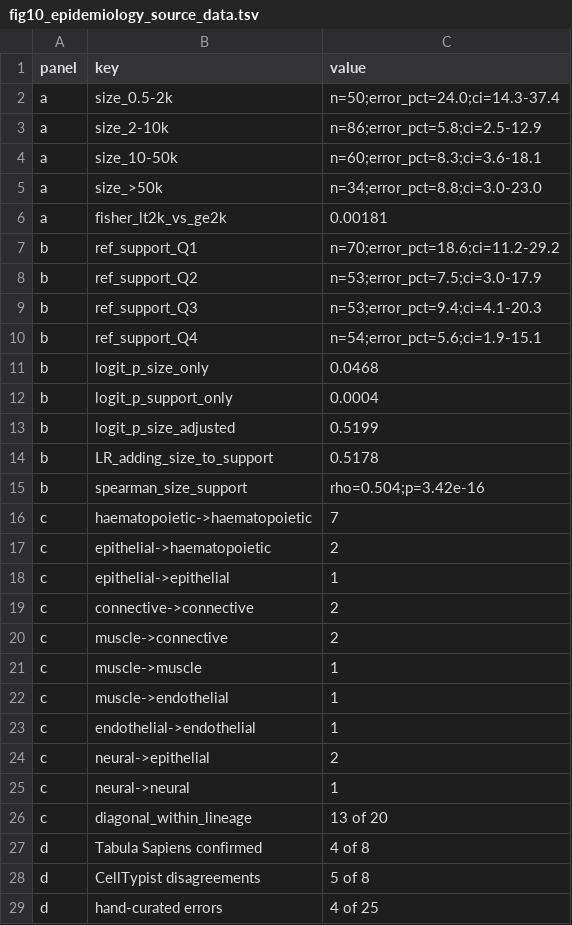
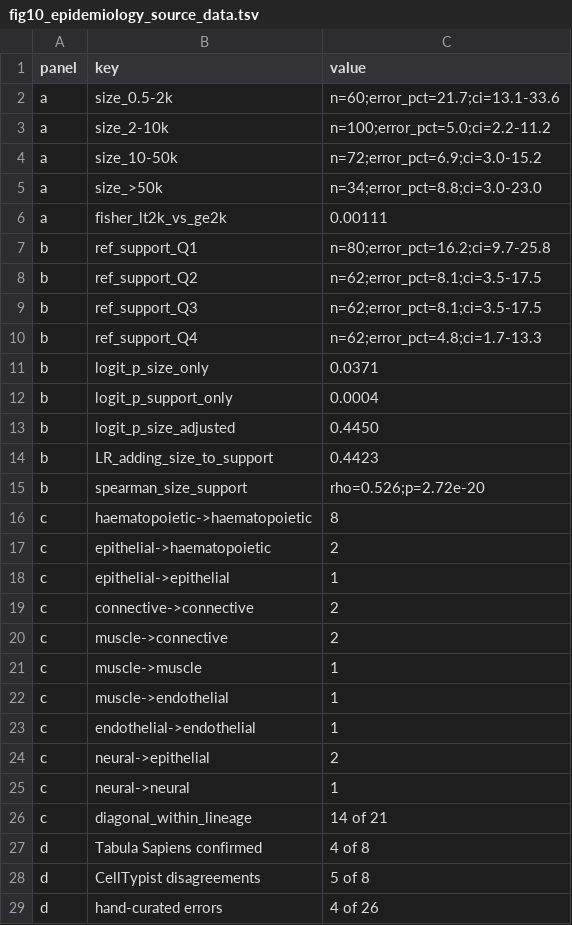
Before and after one commit to narendrameena/celltype-audit, a TSV file: figures/10_error_epidemiology/sourceData/fig10_epidemiology_source_data.tsv, drawn as a sheet.

```diff
--- a/figures/10_error_epidemiology/sourceData/fig10_epidemiology_source_data.tsv
+++ b/figures/10_error_epidemiology/sourceData/fig10_epidemiology_source_data.tsv
@@ -1,17 +1,17 @@
 panel	key	value
-a	size_0.5-2k	n=50;error_pct=24.0;ci=14.3-37.4
-a	size_2-10k	n=86;error_pct=5.8;ci=2.5-12.9
-a	size_10-50k	n=60;error_pct=8.3;ci=3.6-18.1
+a	size_0.5-2k	n=60;error_pct=21.7;ci=13.1-33.6
+a	size_2-10k	n=100;error_pct=5.0;ci=2.2-11.2
+a	size_10-50k	n=72;error_pct=6.9;ci=3.0-15.2
 a	size_>50k	n=34;error_pct=8.8;ci=3.0-23.0
-a	fisher_lt2k_vs_ge2k	0.00181
-b	ref_support_Q1	n=70;error_pct=18.6;ci=11.2-29.2
-b	ref_support_Q2	n=53;error_pct=7.5;ci=3.0-17.9
-b	ref_support_Q3	n=53;error_pct=9.4;ci=4.1-20.3
-b	ref_support_Q4	n=54;error_pct=5.6;ci=1.9-15.1
-b	logit_p_size_only	0.0468
+a	fisher_lt2k_vs_ge2k	0.00111
+b	ref_support_Q1	n=80;error_pct=16.2;ci=9.7-25.8
+b	ref_support_Q2	n=62;error_pct=8.1;ci=3.5-17.5
+b	ref_support_Q3	n=62;error_pct=8.1;ci=3.5-17.5
+b	ref_support_Q4	n=62;error_pct=4.8;ci=1.7-13.3
+b	logit_p_size_only	0.0371
 b	logit_p_support_only	0.0004
-b	logit_p_size_adjusted	0.5199
-b	LR_adding_size_to_support	0.5178
-b	spearman_size_support	rho=0.504;p=3.42e-16
-c	haematopoietic->haematopoietic	7
+b	logit_p_size_adjusted	0.4450
+b	LR_adding_size_to_support	0.4423
+b	spearman_size_support	rho=0.526;p=2.72e-20
+c	haematopoietic->haematopoietic	8
 c	epithelial->haematopoietic	2
@@ -25,5 +25,5 @@ c	neural->epithelial	2
 c	neural->neural	1
-c	diagonal_within_lineage	13 of 20
+c	diagonal_within_lineage	14 of 21
 d	Tabula Sapiens confirmed	4 of 8
 d	CellTypist disagreements	5 of 8
-d	hand-curated errors	4 of 25
+d	hand-curated errors	4 of 26
```
Also changed, not shown: figures/07_misannotation_detection/sourceData/fig7_misannotation_source_data.tsv, figures/08_external_validation/sourceData/fig8_external_source_data.tsv, 13 other files.
